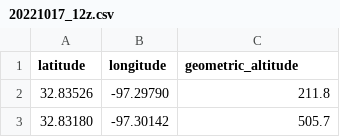
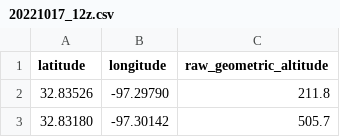
Before and after one commit to hlreev/sounding_plot, a CSV file: data/20221017_12z.csv, drawn as a sheet; only a part is shown; the diff names each change by its address in the sheet, - before the commit and + after, or states it on an @@ line.

```diff
--- a/data/20221017_12z.csv
+++ b/data/20221017_12z.csv
-C1: geometric_altitude
+C1: raw_geometric_altitude
```
Also changed, not shown: data/20221001_00z.csv, 12 other files.
